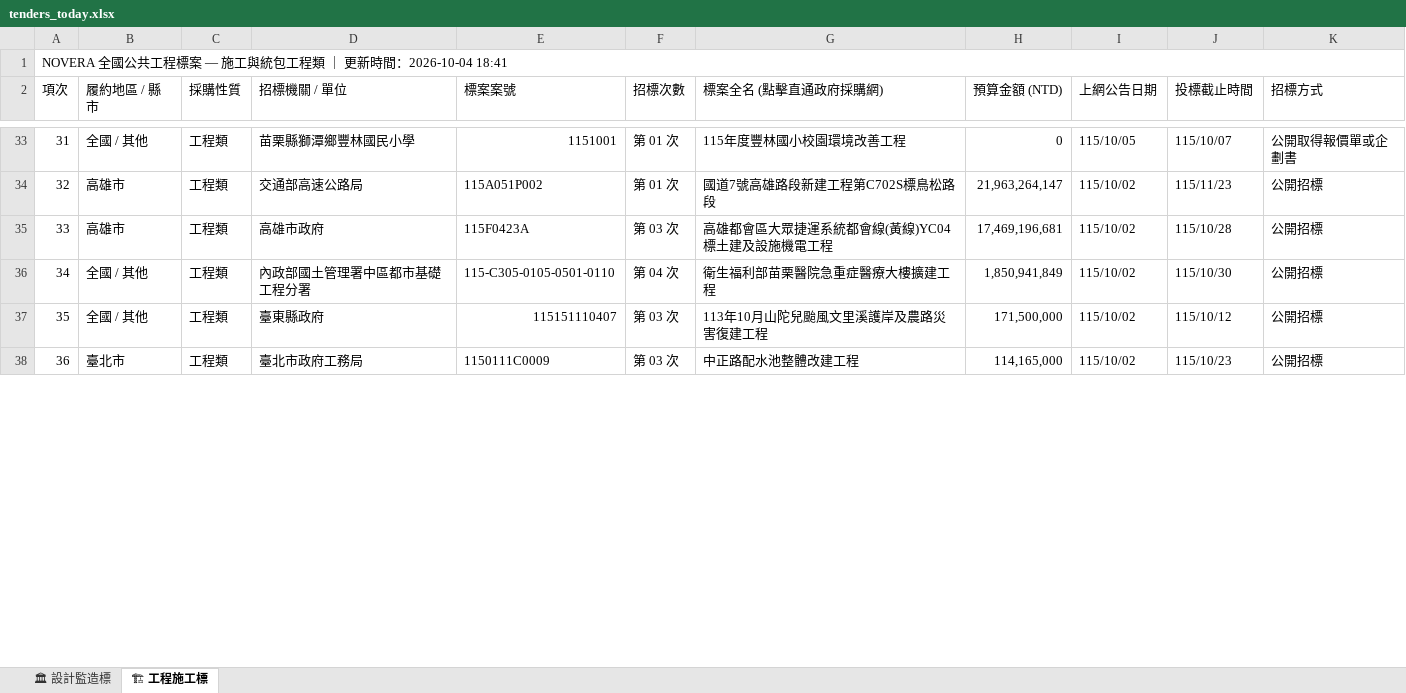
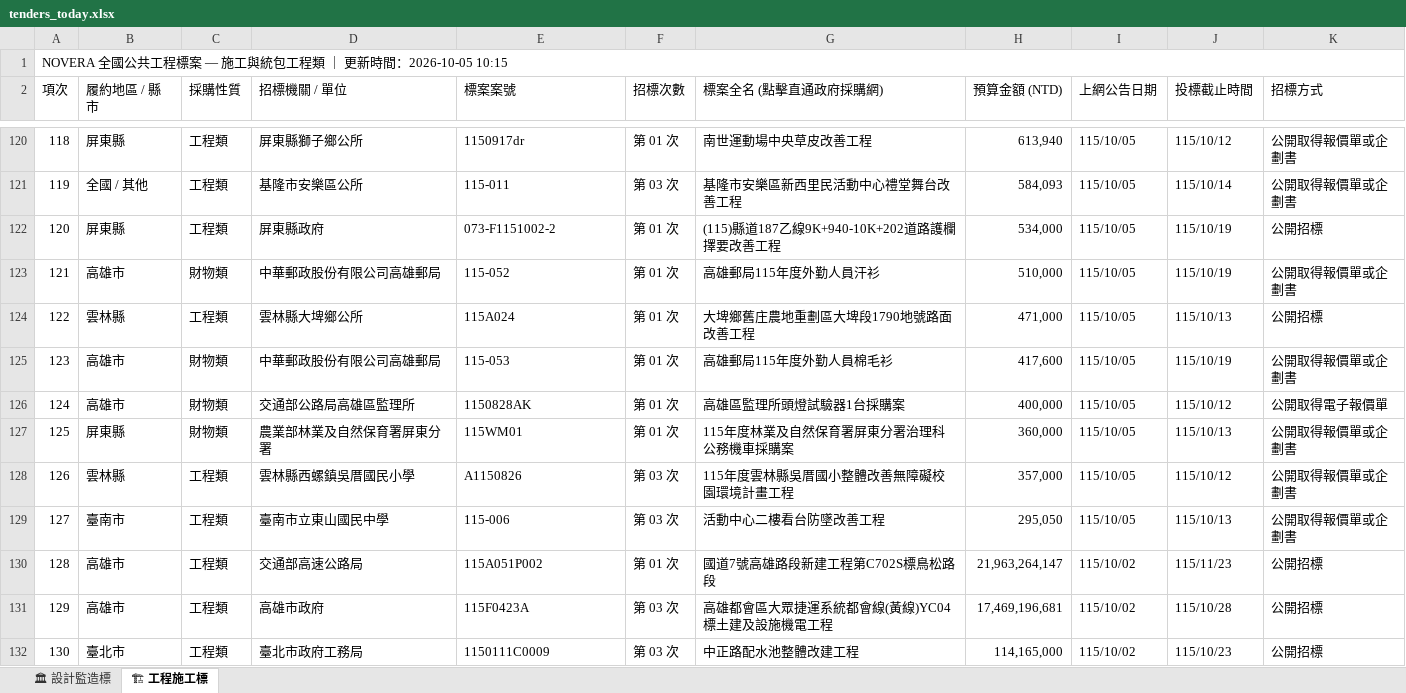
Before and after one commit to gardenai0222-a11y/gardenai0222-a11y.github.io, an Excel workbook: tenders_today.xlsx, sheet 🏗 工程施工標, drawn as a sheet; only a part is shown, gaps mark what is left out; values as stored, in another font and other column widths than the file's, no cell formats; removed rows and columns are numbered as before the commit, all else as after; the diff covers the shown part only; the diff names each change by its address in the sheet, - before the commit and + after, or states it on an @@ line.

```diff
--- a/tenders_today.xlsx (sheet 🏗 工程施工標)
+++ b/tenders_today.xlsx (sheet 🏗 工程施工標)
@@ column A (項次) renumbered from row 1 down @@
+row 120: 118 | 屏東縣 | 工程類 | 屏東縣獅子鄉公所 | 1150917dr | 第 01 次 | 南世運動場中央草皮改善工程 | 613,940 | 115/10/05 | 115/10/12 | 公開取得報價單或企劃書
-D121 (招標機關 / 單位): 苗栗縣獅潭鄉豐林國民小學
+D121 (招標機關 / 單位): 基隆市安樂區公所
-E121 (標案案號): 1151001
+E121 (標案案號): 115-011
-F121 (招標次數): 第 01 次
+F121 (招標次數): 第 03 次
-G121 (標案全名 (點擊直通政府採購網)): 115年度豐林國小校園環境改善工程
+G121 (標案全名 (點擊直通政府採購網)): 基隆市安樂區新西里民活動中心禮堂舞台改善工程
-H121 (預算金額 (NTD)): 0
+H121 (預算金額 (NTD)): 584,093
-J121 (投標截止時間): 115/10/07
+J121 (投標截止時間): 115/10/14
+row 122: 120 | 屏東縣 | 工程類 | 屏東縣政府 | 073-F1151002-2 | 第 01 次 | (115)縣道187乙線9K+940-10K+202道路護欄擇要改善工程 | 534,000 | 115/10/05 | 115/10/19 | 公開招標
+row 123: 121 | 高雄市 | 財物類 | 中華郵政股份有限公司高雄郵局 | 115-052 | 第 01 次 | 高雄郵局115年度外勤人員汗衫 | 510,000 | 115/10/05 | 115/10/19 | 公開取得報價單或企劃書
+row 124: 122 | 雲林縣 | 工程類 | 雲林縣大埤鄉公所 | 115A024 | 第 01 次 | 大埤鄉舊庄農地重劃區大埤段1790地號路面改善工程 | 471,000 | 115/10/05 | 115/10/13 | 公開招標
+row 125: 123 | 高雄市 | 財物類 | 中華郵政股份有限公司高雄郵局 | 115-053 | 第 01 次 | 高雄郵局115年度外勤人員棉毛衫 | 417,600 | 115/10/05 | 115/10/19 | 公開取得報價單或企劃書
+row 126: 124 | 高雄市 | 財物類 | 交通部公路局高雄區監理所 | 1150828AK | 第 01 次 | 高雄區監理所頭燈試驗器1台採購案 | 400,000 | 115/10/05 | 115/10/12 | 公開取得電子報價單
+row 127: 125 | 屏東縣 | 財物類 | 農業部林業及自然保育署屏東分署 | 115WM01 | 第 01 次 | 115年度林業及自然保育署屏東分署治理科公務機車採購案 | 360,000 | 115/10/05 | 115/10/13 | 公開取得報價單或企劃書
+row 128: 126 | 雲林縣 | 工程類 | 雲林縣西螺鎮吳厝國民小學 | A1150826 | 第 03 次 | 115年度雲林縣吳厝國小整體改善無障礙校園環境計畫工程 | 357,000 | 115/10/05 | 115/10/12 | 公開取得報價單或企劃書
+row 129: 127 | 臺南市 | 工程類 | 臺南市立東山國民中學 | 115-006 | 第 03 次 | 活動中心二樓看台防墜改善工程 | 295,050 | 115/10/05 | 115/10/13 | 公開取得報價單或企劃書
-row 36: 34 | 全國 / 其他 | 工程類 | 內政部國土管理署中區都市基礎工程分署 | 115-C305-0105-0501-0110 | 第 04 次 | 衛生福利部苗栗醫院急重症醫療大樓擴建工程 | 1,850,941,849 | 115/10/02 | 115/10/30 | 公開招標
-row 37: 35 | 全國 / 其他 | 工程類 | 臺東縣政府 | 115151110407 | 第 03 次 | 113年10月山陀兒颱風文里溪護岸及農路災害復建工程 | 171,500,000 | 115/10/02 | 115/10/12 | 公開招標
```
Also changed, not shown: 92 added rows, 64 removed rows and 96 edited cells elsewhere in this sheet, sheet 🏛 設計監造標, cell formats, 今日政府電子採購網.xlsx, 2 other files.
